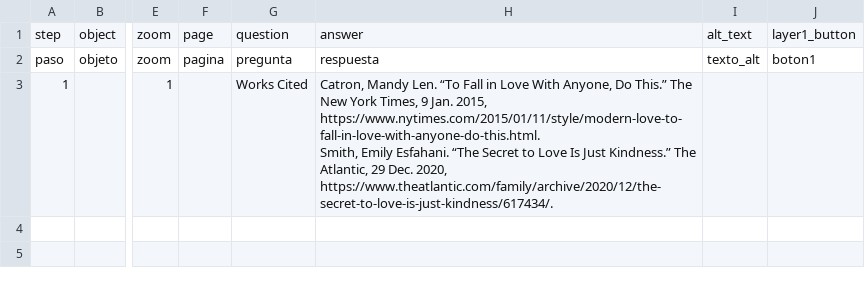
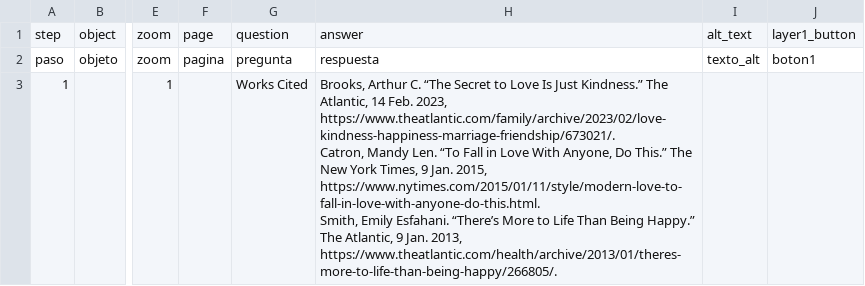
Before and after one commit to ang0171/ang-telar-site, a CSV file: telar-content/spreadsheets/works-cited-525w.csv, drawn as a sheet; only a part is shown, gaps mark what is left out; ↵ is a line break in a cell; the diff names each change by its address in the sheet, - before the commit and + after, or states it on an @@ line.

Commit message:
Modify 2 stories
Changed:
  Story: Quiet Support in Shared Spaces
  Story: Works Cited

Published via Telar Compositor

```diff
--- a/telar-content/spreadsheets/works-cited-525w.csv
+++ b/telar-content/spreadsheets/works-cited-525w.csv
-H3: Catron, Mandy Len. “To Fall in Love With Anyone, Do This.” The New York Times, 9 Jan. 2015, https://www.nytimes.com/2015/01/11/style/modern-love-to-fall-in-love-with-anyone-do-this.html. ↵ Smith, Emily Esfahani. “The Secret to Love Is Just Kindness.” The Atlantic, 29 Dec. 2020, https://www.theatlantic.com/family/archive/2020/12/the-secret-to-love-is-just-kindness/617434/.
+H3: Brooks, Arthur C. “The Secret to Love Is Just Kindness.” The Atlantic, 14 Feb. 2023, https://www.theatlantic.com/family/archive/2023/02/love-kindness-happiness-marriage-friendship/673021/. ↵ Catron, Mandy Len. “To Fall in Love With Anyone, Do This.” The New York Times, 9 Jan. 2015, https://www.nytimes.com/2015/01/11/style/modern-love-to-fall-in-love-with-anyone-do-this.html. ↵ Smith, Emily Esfahani. “There’s More to Life Than Being Happy.” The Atlantic, 9 Jan. 2013, https://www.theatlantic.com/health/archive/2013/01/theres-more-to-life-than-being-happy/266805/.
```
Also changed, not shown: telar-content/spreadsheets/plantilla_en_blanco.csv.
